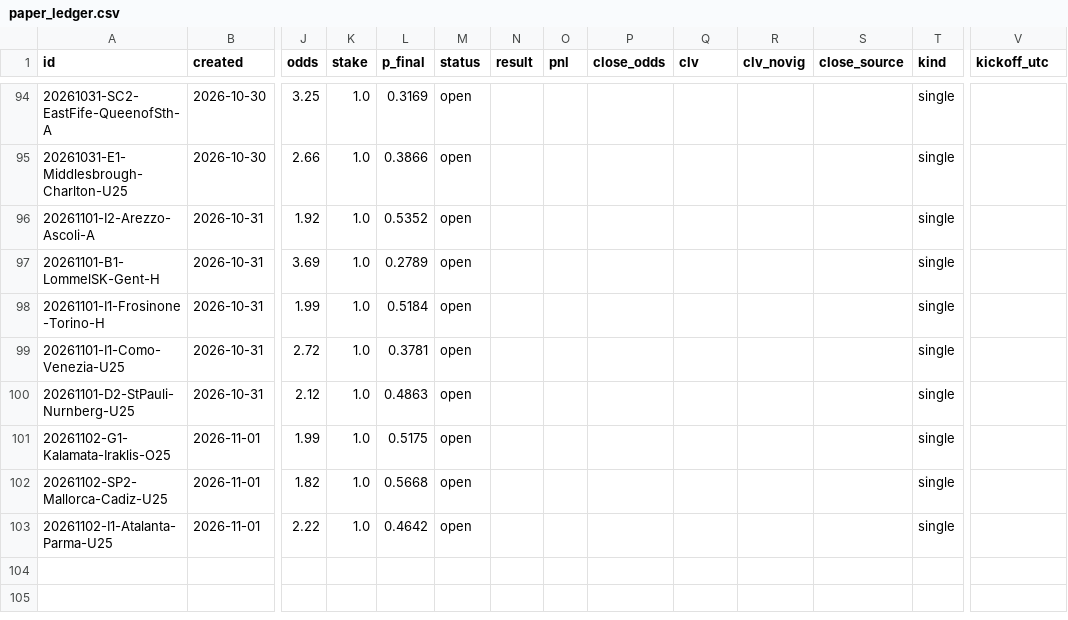
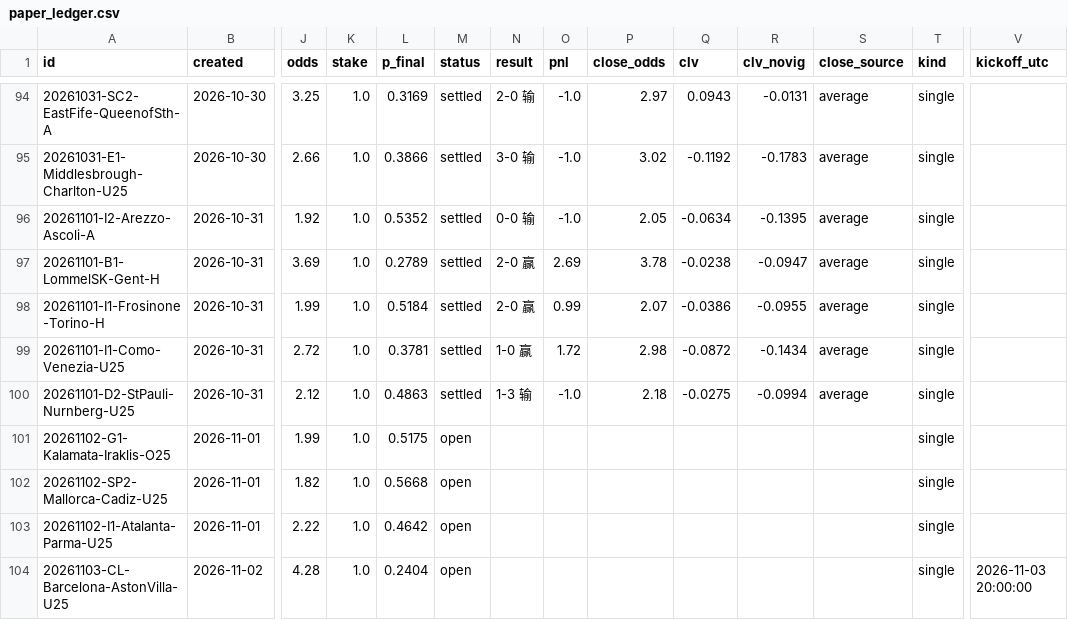
Before and after one commit to PingdaShen/tipico-analysis-bot, a CSV file: bets/paper_ledger.csv, drawn as a sheet; only a part is shown, gaps mark what is left out; rows hold the shown columns only; the diff covers the shown part only; the diff names each change by its address in the sheet, - before the commit and + after, or states it on an @@ line.

```diff
--- a/bets/paper_ledger.csv
+++ b/bets/paper_ledger.csv
-M94:M100 (status): open
+M94:M100 (status): settled
-N94 (result): (empty)
+N94 (result): 2-0 输
-O94:O96 (pnl): (empty)
+O94:O96 (pnl): -1.0
-P94 (close_odds): (empty)
+P94 (close_odds): 2.97
-Q94 (clv): (empty)
+Q94 (clv): 0.0943
-R94 (clv_novig): (empty)
+R94 (clv_novig): -0.0131
-S94:S100 (close_source): (empty)
+S94:S100 (close_source): average
-N95 (result): (empty)
+N95 (result): 3-0 输
-P95 (close_odds): (empty)
+P95 (close_odds): 3.02
-Q95 (clv): (empty)
+Q95 (clv): -0.1192
-R95 (clv_novig): (empty)
+R95 (clv_novig): -0.1783
-N96 (result): (empty)
+N96 (result): 0-0 输
-P96 (close_odds): (empty)
+P96 (close_odds): 2.05
-Q96 (clv): (empty)
+Q96 (clv): -0.0634
-R96 (clv_novig): (empty)
+R96 (clv_novig): -0.1395
-N97:N98 (result): (empty)
+N97:N98 (result): 2-0 赢
-O97 (pnl): (empty)
+O97 (pnl): 2.69
-P97 (close_odds): (empty)
+P97 (close_odds): 3.78
-Q97 (clv): (empty)
+Q97 (clv): -0.0238
-R97 (clv_novig): (empty)
+R97 (clv_novig): -0.0947
-O98 (pnl): (empty)
+O98 (pnl): 0.99
-P98 (close_odds): (empty)
+P98 (close_odds): 2.07
-Q98 (clv): (empty)
+Q98 (clv): -0.0386
-R98 (clv_novig): (empty)
+R98 (clv_novig): -0.0955
-N99 (result): (empty)
+N99 (result): 1-0 赢
-O99 (pnl): (empty)
+O99 (pnl): 1.72
-P99 (close_odds): (empty)
+P99 (close_odds): 2.98
-Q99 (clv): (empty)
+Q99 (clv): -0.0872
-R99 (clv_novig): (empty)
+R99 (clv_novig): -0.1434
-N100 (result): (empty)
+N100 (result): 1-3 输
-O100 (pnl): (empty)
+O100 (pnl): -1.0
-P100 (close_odds): (empty)
+P100 (close_odds): 2.18
-Q100 (clv): (empty)
+Q100 (clv): -0.0275
-R100 (clv_novig): (empty)
+R100 (clv_novig): -0.0994
+row 104: 20261103-CL-Barcelona-AstonVilla-U25 | 2026-11-02 | 4.28 | 1.0 | 0.2404 | open |  |  |  |  |  |  | single | 2026-11-03 20:00:00
```
Also changed, not shown: 2 added rows and 49 edited cells elsewhere in this file, 4 other files.
